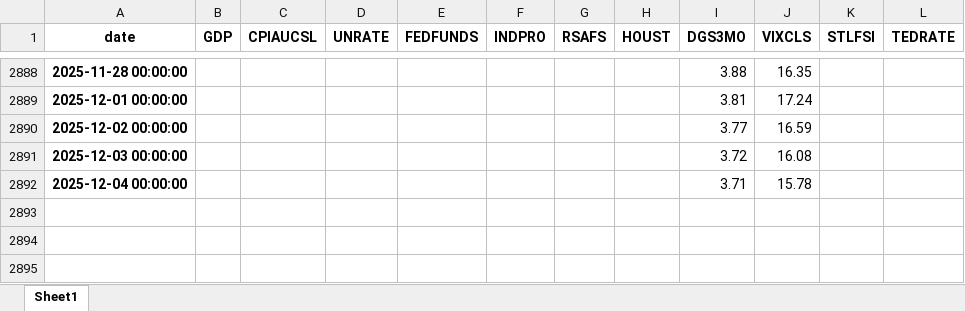
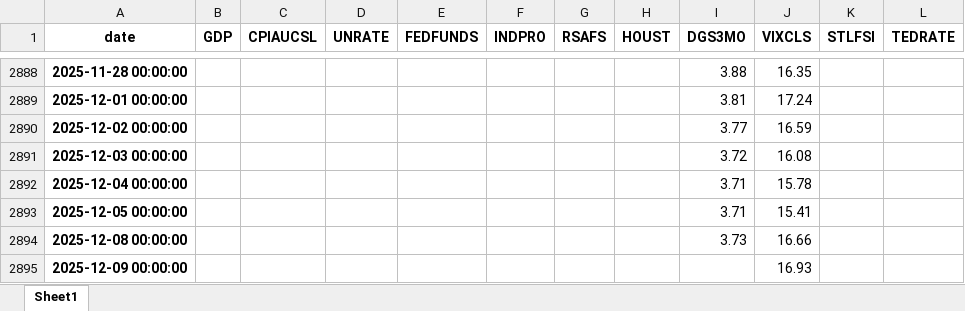
Before and after one commit to wangshiyi409/nasdaq-macro-sentiment-analysis, an Excel workbook: data/raw/raw_US_macro_finance.xlsx, sheet Sheet1, drawn as a sheet; only a part is shown, gaps mark what is left out; values as stored, in another font and other column widths than the file's, no borders; the diff names each change by its address in the sheet, - before the commit and + after, or states it on an @@ line.

```diff
--- a/data/raw/raw_US_macro_finance.xlsx (sheet Sheet1)
+++ b/data/raw/raw_US_macro_finance.xlsx (sheet Sheet1)
+row 2893: 2025-12-05 00:00:00 |  |  |  |  |  |  |  | 3.71 | 15.41
+row 2894: 2025-12-08 00:00:00 |  |  |  |  |  |  |  | 3.73 | 16.66
+row 2895: 2025-12-09 00:00:00 |  |  |  |  |  |  |  |  | 16.93
```
Also changed, not shown: data/processed/processed_market_data.xlsx, data/processed/processed_tail_risk_results.xlsx, 16 other files.
